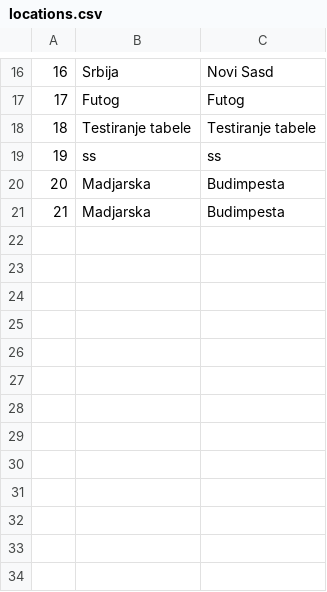
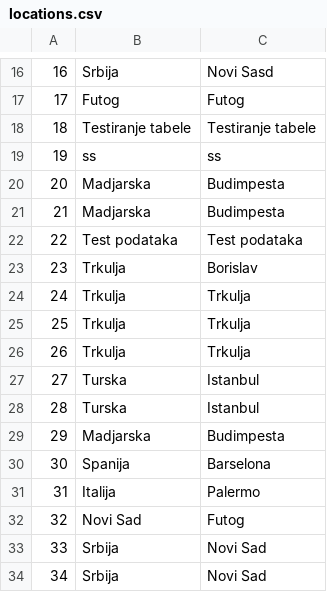
Before and after one commit to kzi-nastava/sims-ra-2024-group-6-team-a, a CSV file: Resources/Data/locations.csv, drawn as a sheet; only a part is shown, gaps mark what is left out.

```diff
--- a/Resources/Data/locations.csv
+++ b/Resources/Data/locations.csv
@@ -21 +21,14 @@
 21|Madjarska|Budimpesta
+22|Test podataka|Test podataka
+23|Trkulja|Borislav
+24|Trkulja|Trkulja
+25|Trkulja|Trkulja
+26|Trkulja|Trkulja
+27|Turska|Istanbul
+28|Turska|Istanbul
+29|Madjarska|Budimpesta
+30|Spanija|Barselona
+31|Italija|Palermo
+32|Novi Sad|Futog
+33|Srbija|Novi Sad
+34|Srbija|Novi Sad
```
Also changed, not shown: Resources/Data/checkpoints.csv, Resources/Data/images.csv, 15 other files.
